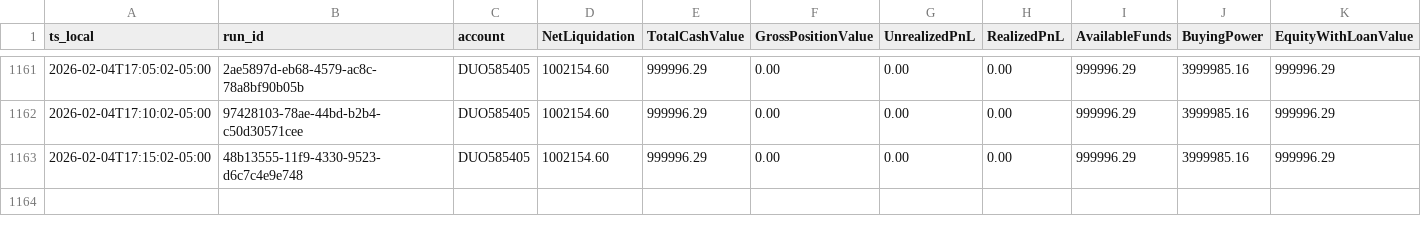
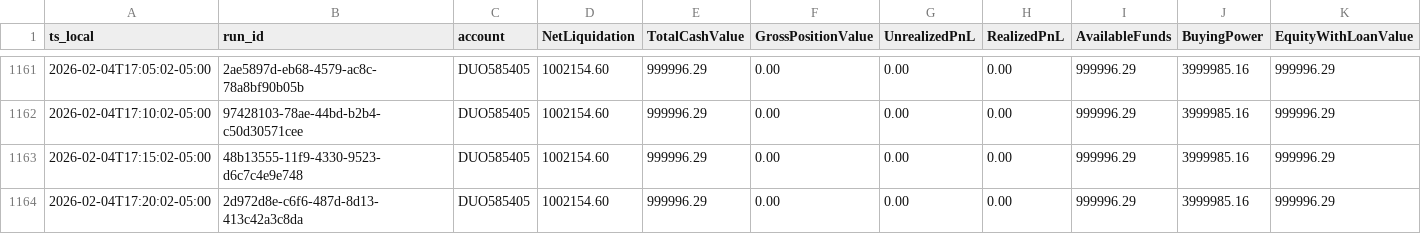
Before and after one commit to martinstabler-bit/IBKR_MeanReversion_Bot, a CSV file: analytics/logs/account.csv, drawn as a sheet; only a part is shown, gaps mark what is left out; the diff names each change by its address in the sheet, - before the commit and + after, or states it on an @@ line.

```diff
--- a/analytics/logs/account.csv
+++ b/analytics/logs/account.csv
+row 1164: 2026-02-04T17:20:02-05:00 | 2d972d8e-c6f6-487d-8d13-413c42a3c8da | DUO585405 | 1002154.60 | 999996.29 | 0.00 | 0.00 | 0.00 | 999996.29 | 3999985.16 | 999996.29
```
Also changed, not shown: analytics/logs/runs.csv.
